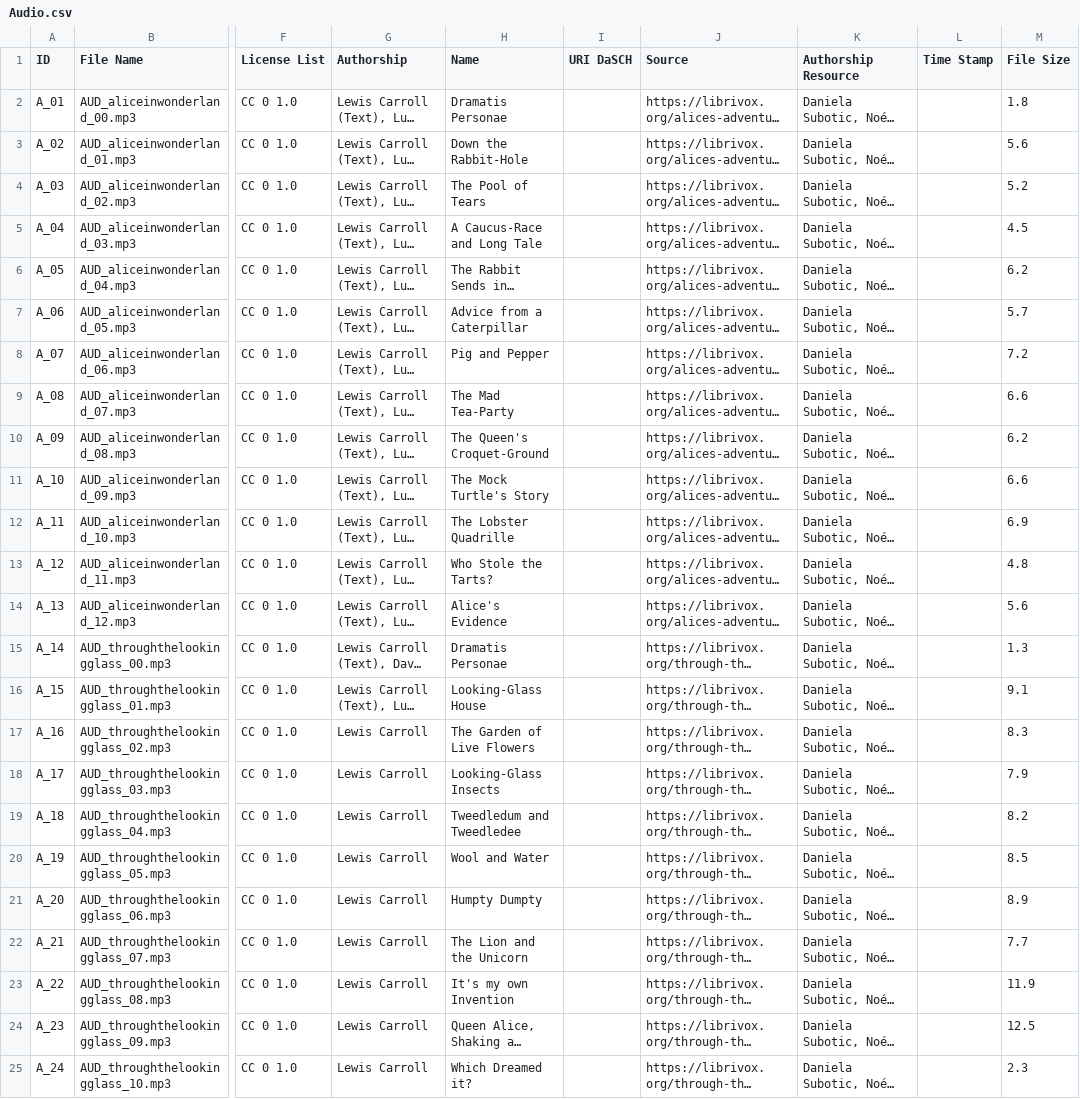
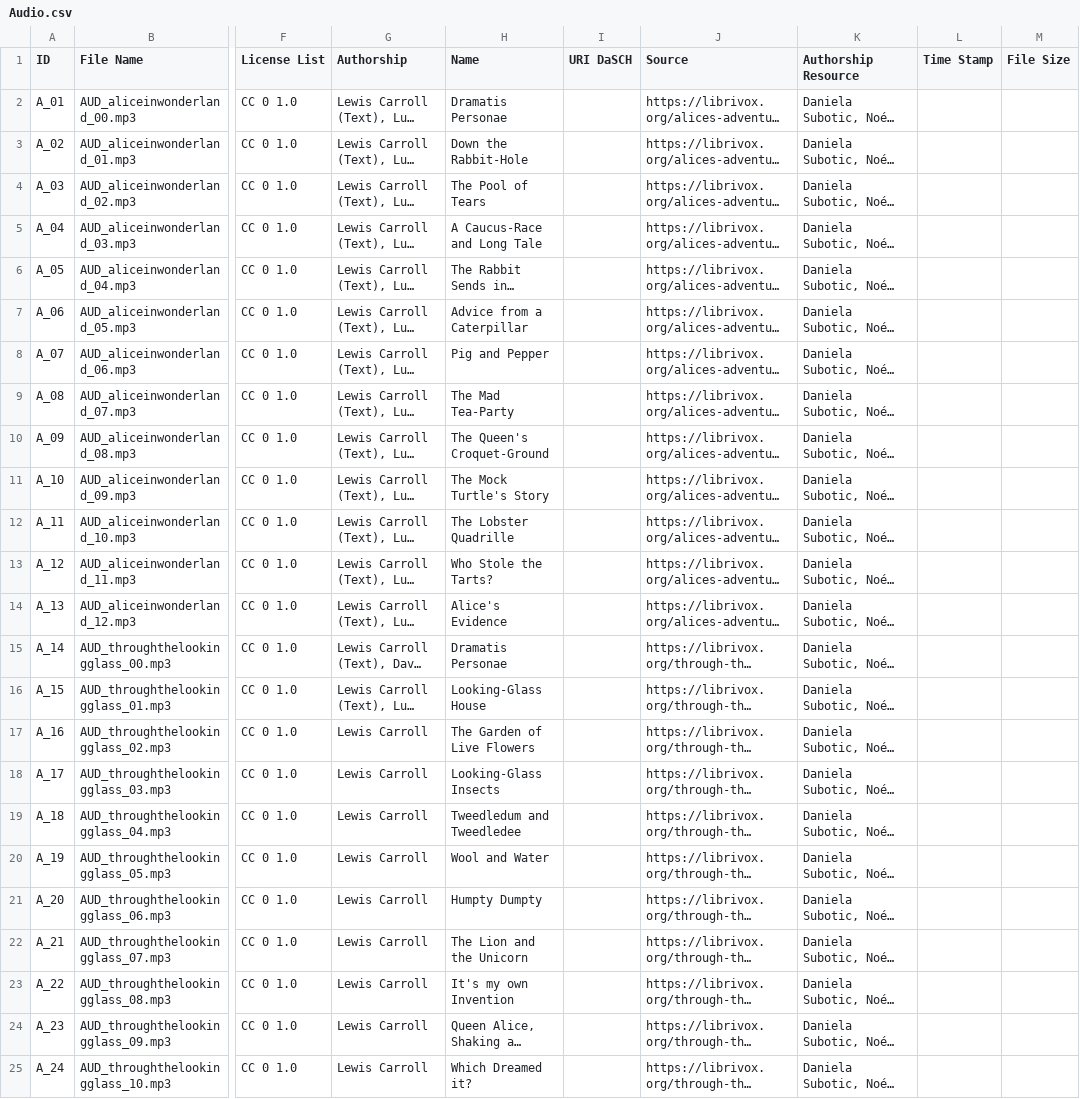
Before and after one commit to dasch-swiss/daschland-scripts, a CSV file: data/processed/Audio.csv, drawn as a sheet; only a part is shown, gaps mark what is left out; long unchanged cells end in …; the diff names each change by its address in the sheet, - before the commit and + after, or states it on an @@ line.

```diff
--- a/data/processed/Audio.csv
+++ b/data/processed/Audio.csv
-M2 (File Size): 1.8
+M2 (File Size): (empty)
-M3 (File Size): 5.6
+M3 (File Size): (empty)
-M4 (File Size): 5.2
+M4 (File Size): (empty)
-M5 (File Size): 4.5
+M5 (File Size): (empty)
-M6 (File Size): 6.2
+M6 (File Size): (empty)
-M7 (File Size): 5.7
+M7 (File Size): (empty)
-M8 (File Size): 7.2
+M8 (File Size): (empty)
-M9 (File Size): 6.6
+M9 (File Size): (empty)
-M10 (File Size): 6.2
+M10 (File Size): (empty)
-M11 (File Size): 6.6
+M11 (File Size): (empty)
-M12 (File Size): 6.9
+M12 (File Size): (empty)
-M13 (File Size): 4.8
+M13 (File Size): (empty)
-M14 (File Size): 5.6
+M14 (File Size): (empty)
-M15 (File Size): 1.3
+M15 (File Size): (empty)
-M16 (File Size): 9.1
+M16 (File Size): (empty)
-M17 (File Size): 8.3
+M17 (File Size): (empty)
-M18 (File Size): 7.9
+M18 (File Size): (empty)
-M19 (File Size): 8.2
+M19 (File Size): (empty)
-M20 (File Size): 8.5
+M20 (File Size): (empty)
-M21 (File Size): 8.9
+M21 (File Size): (empty)
-M22 (File Size): 7.7
+M22 (File Size): (empty)
-M23 (File Size): 11.9
+M23 (File Size): (empty)
-M24 (File Size): 12.5
+M24 (File Size): (empty)
-M25 (File Size): 2.3
+M25 (File Size): (empty)
```
Also changed, not shown: data/processed/BookEdition.csv, data/processed/Documentation.csv, 4 other files.
